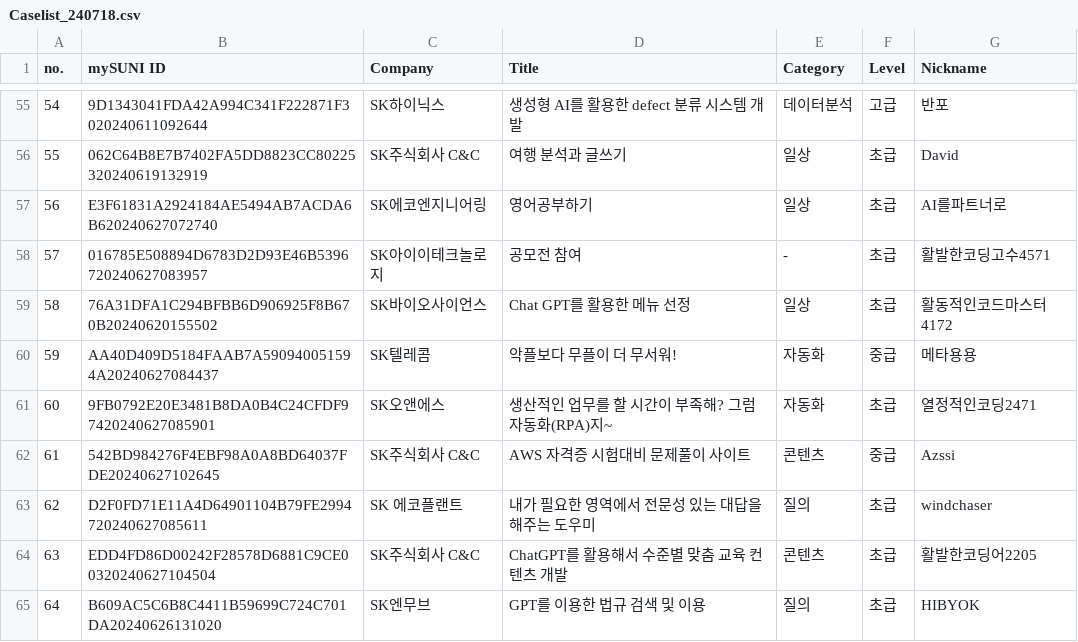
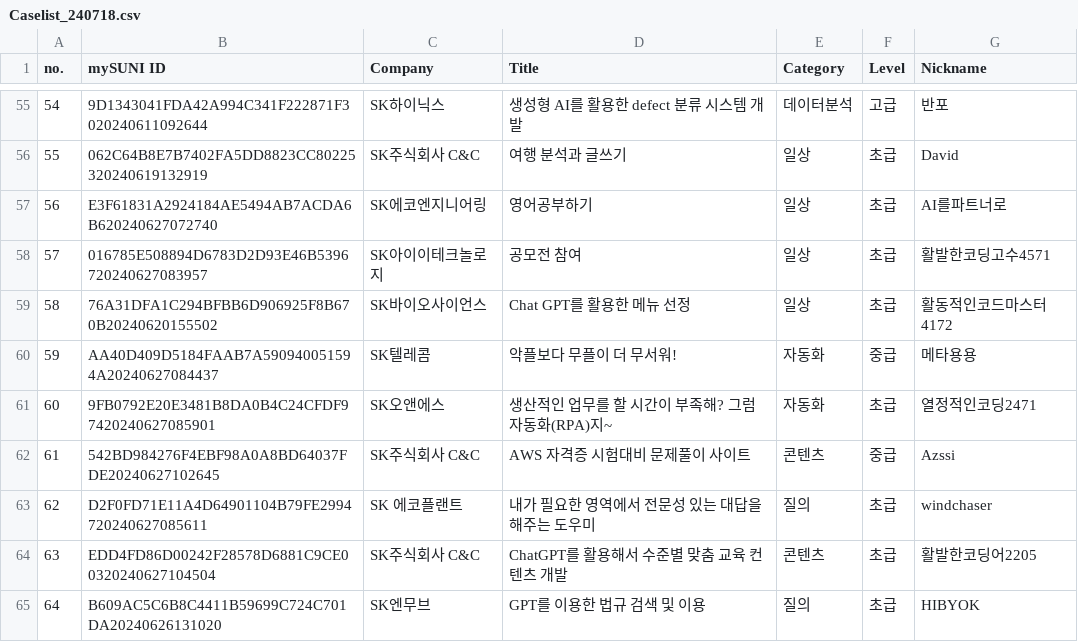
Before and after one commit to chanrran/2024icheonforum, a CSV file: Caselist_240718.csv, drawn as a sheet; only a part is shown, gaps mark what is left out.

Commit message:
Add files via upload

```diff
--- a/Caselist_240718.csv
+++ b/Caselist_240718.csv
@@ -57,3 +57,3 @@ no.,mySUNI ID,Company,Title,Category,Level,Nickname,,,,,,,,,,,,,,,,,,
 56,E3F61831A2924184AE5494AB7ACDA6B620240627072740,SK에코엔지니어링,영어공부하기,일상,초급,AI를파트너로,,,,,,,,,,,,,,,,,,
-57,016785E508894D6783D2D93E46B5396720240627083957,SK아이이테크놀로지,공모전 참여,-,초급,활발한코딩고수4571,,,,,,,,,,,,,,,,,,
+57,016785E508894D6783D2D93E46B5396720240627083957,SK아이이테크놀로지,공모전 참여,일상,초급,활발한코딩고수4571,,,,,,,,,,,,,,,,,,
 58,76A31DFA1C294BFBB6D906925F8B670B20240620155502,SK바이오사이언스,Chat GPT를 활용한 메뉴 선정,일상,초급,활동적인코드마스터4172,,,,,,,,,,,,,,,,,,
```
